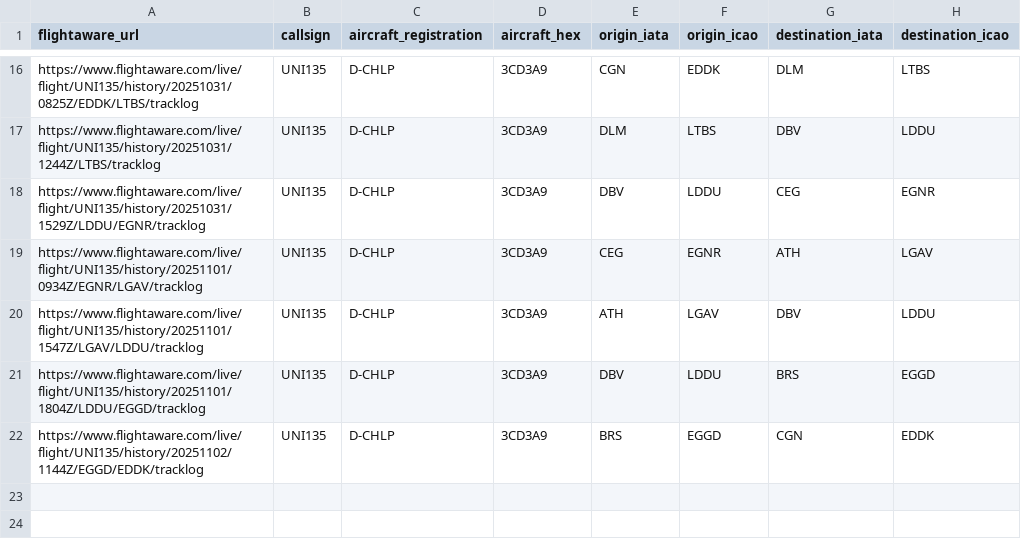
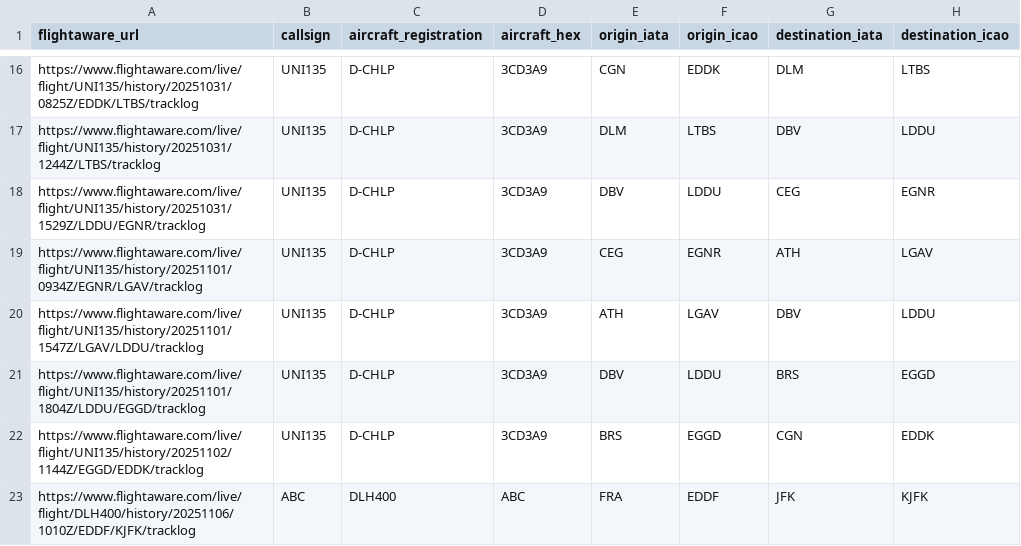
Before and after one commit to frievoe97/flight-viz, a CSV file: flights.csv, drawn as a sheet; only a part is shown, gaps mark what is left out; the diff names each change by its address in the sheet, - before the commit and + after, or states it on an @@ line.

Commit message:
Update flight_n8n.csv (2025-11-07T14:28:36.408+01:00)

```diff
--- a/flights.csv
+++ b/flights.csv
+row 23: https://www.flightaware.com/live/flight/DLH400/history/20251106/1010Z/EDDF/KJFK/tracklog | ABC | DLH400 | ABC | FRA | EDDF | JFK | KJFK
```
